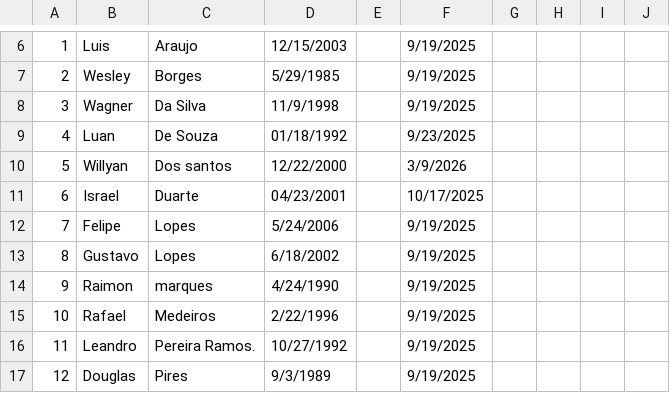
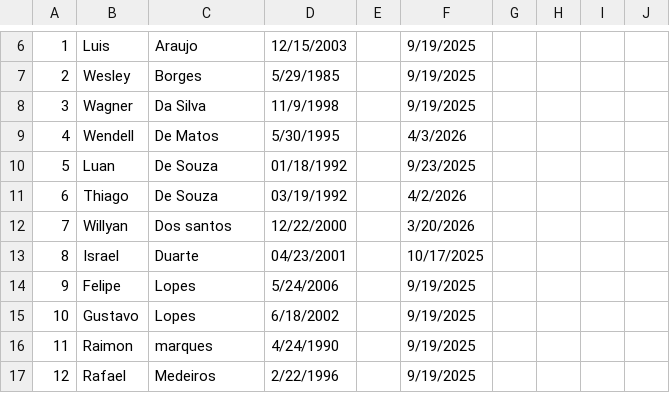
Before and after one commit to jbreslin33/footballhome, a CSV file: database/scraped-html/casa/roster-boston-liga-1-south-shore-fc.csv, drawn as a sheet; only a part is shown, gaps mark what is left out; the diff covers the shown part only; the diff names each change by its address in the sheet, - before the commit and + after, or states it on an @@ line.

```diff
--- a/database/scraped-html/casa/roster-boston-liga-1-south-shore-fc.csv
+++ b/database/scraped-html/casa/roster-boston-liga-1-south-shore-fc.csv
-B9: Luan
+B9: Wendell
-C9: De Souza
+C9: De Matos
-D9: 01/18/1992
+D9: 5/30/1995
-F9: 9/23/2025
+F9: 4/3/2026
-B10: Willyan
+B10: Luan
-C10: Dos santos
+C10: De Souza
-D10: 12/22/2000
+D10: 01/18/1992
-F10: 3/9/2026
+F10: 9/23/2025
-B11: Israel
+B11: Thiago
-C11: Duarte
+C11: De Souza
-D11: 04/23/2001
+D11: 03/19/1992
-F11: 10/17/2025
+F11: 4/2/2026
-B12: Felipe
+B12: Willyan
-C12: Lopes
+C12: Dos santos
-D12: 5/24/2006
+D12: 12/22/2000
-F12: 9/19/2025
+F12: 3/20/2026
-B13: Gustavo
+B13: Israel
-C13: Lopes
+C13: Duarte
-D13: 6/18/2002
+D13: 04/23/2001
-F13: 9/19/2025
+F13: 10/17/2025
-B14: Raimon
+B14: Felipe
-C14: marques
+C14: Lopes
-D14: 4/24/1990
+D14: 5/24/2006
-B15: Rafael
+B15: Gustavo
-C15: Medeiros
+C15: Lopes
-D15: 2/22/1996
+D15: 6/18/2002
-B16: Leandro
+B16: Raimon
-C16: Pereira Ramos.
+C16: marques
-D16: 10/27/1992
+D16: 4/24/1990
-B17: Douglas
+B17: Rafael
-C17: Pires
+C17: Medeiros
-D17: 9/3/1989
+D17: 2/22/1996
```
Also changed, not shown: 47 edited cells elsewhere in this file, database/scraped-html/casa/roster-boston-liga-1-bcfc-all-stars.csv, database/scraped-html/casa/roster-boston-liga-1-flatley-fc.csv, 13 other files.
